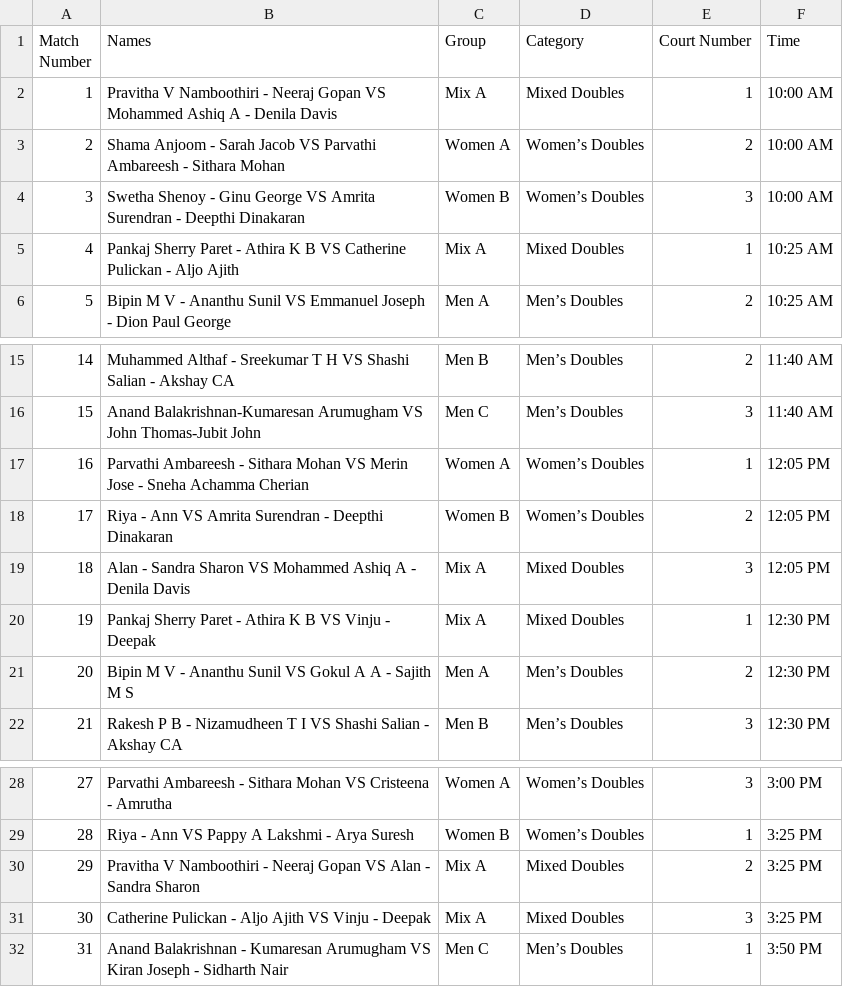
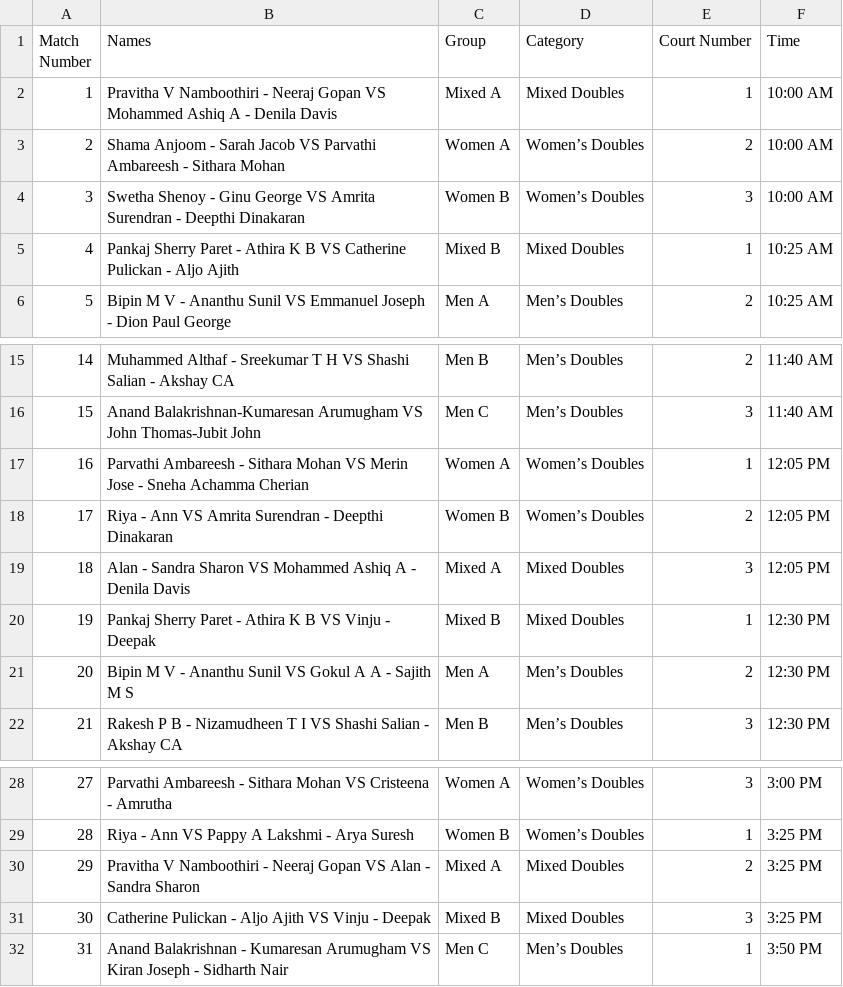
Before and after one commit to nizamudheenti/smashdown, a CSV file: fixture.csv, drawn as a sheet; only a part is shown, gaps mark what is left out.

```diff
--- a/fixture.csv
+++ b/fixture.csv
@@ -1,6 +1,6 @@
 Match Number,Names,Group,Category,Court Number,Time
-1,Pravitha V Namboothiri - Neeraj Gopan VS Mohammed Ashiq A - Denila Davis,Mix A,Mixed Doubles,1,10:00 AM
+1,Pravitha V Namboothiri - Neeraj Gopan VS Mohammed Ashiq A - Denila Davis,Mixed A,Mixed Doubles,1,10:00 AM
 2,Shama Anjoom - Sarah Jacob VS Parvathi Ambareesh - Sithara Mohan,Women A,Women’s Doubles,2,10:00 AM
 3,Swetha Shenoy - Ginu George VS Amrita Surendran - Deepthi Dinakaran,Women B,Women’s Doubles,3,10:00 AM
-4,Pankaj Sherry Paret - Athira K B VS Catherine Pulickan - Aljo Ajith,Mix A,Mixed Doubles,1,10:25 AM
+4,Pankaj Sherry Paret - Athira K B VS Catherine Pulickan - Aljo Ajith,Mixed B,Mixed Doubles,1,10:25 AM
 5,Bipin M V - Ananthu Sunil VS Emmanuel Joseph - Dion Paul George,Men A,Men’s Doubles,2,10:25 AM
@@ -18,4 +18,4 @@ Match Number,Names,Group,Category,Court Number,Time
 17,Riya - Ann VS Amrita Surendran - Deepthi Dinakaran,Women B,Women’s Doubles,2,12:05 PM
-18,Alan - Sandra Sharon VS Mohammed Ashiq A - Denila Davis,Mix A,Mixed Doubles,3,12:05 PM
-19,Pankaj Sherry Paret - Athira K B VS Vinju - Deepak,Mix A,Mixed Doubles,1,12:30 PM
+18,Alan - Sandra Sharon VS Mohammed Ashiq A - Denila Davis,Mixed A,Mixed Doubles,3,12:05 PM
+19,Pankaj Sherry Paret - Athira K B VS Vinju - Deepak,Mixed B,Mixed Doubles,1,12:30 PM
 20,Bipin M V - Ananthu Sunil VS Gokul A A - Sajith M S,Men A,Men’s Doubles,2,12:30 PM
@@ -29,4 +29,4 @@ Match Number,Names,Group,Category,Court Number,Time
 28,Riya - Ann VS Pappy A Lakshmi - Arya Suresh,Women B,Women’s Doubles,1,3:25 PM
-29,Pravitha V Namboothiri - Neeraj Gopan VS Alan - Sandra Sharon,Mix A,Mixed Doubles,2,3:25 PM
-30,Catherine Pulickan - Aljo Ajith VS Vinju - Deepak,Mix A,Mixed Doubles,3,3:25 PM
+29,Pravitha V Namboothiri - Neeraj Gopan VS Alan - Sandra Sharon,Mixed A,Mixed Doubles,2,3:25 PM
+30,Catherine Pulickan - Aljo Ajith VS Vinju - Deepak,Mixed B,Mixed Doubles,3,3:25 PM
 31,Anand Balakrishnan - Kumaresan Arumugham VS Kiran Joseph - Sidharth Nair,Men C,Men’s Doubles,1,3:50 PM
```
Also changed, not shown: 1 other file.
